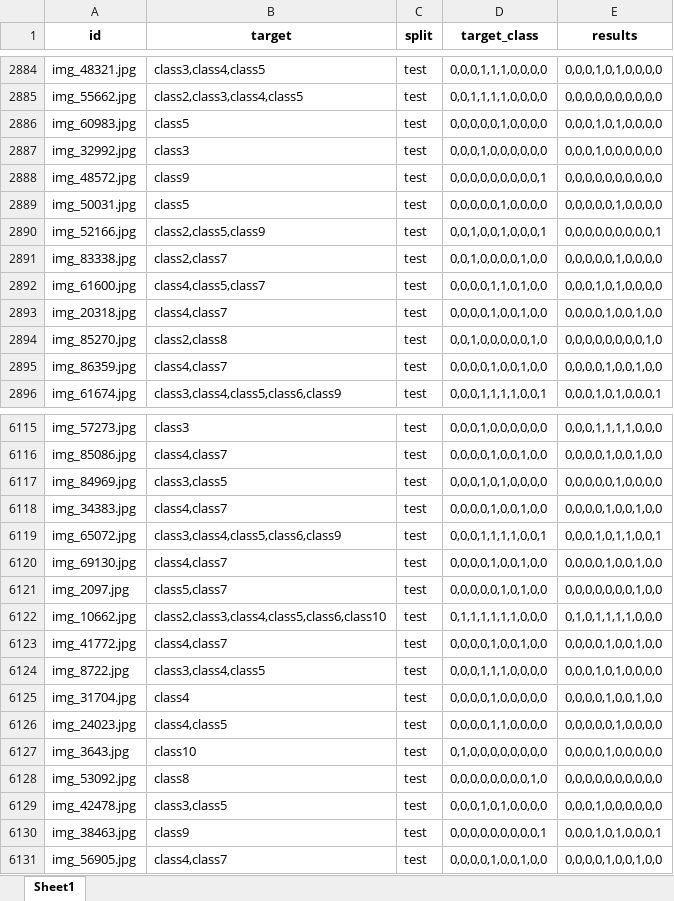
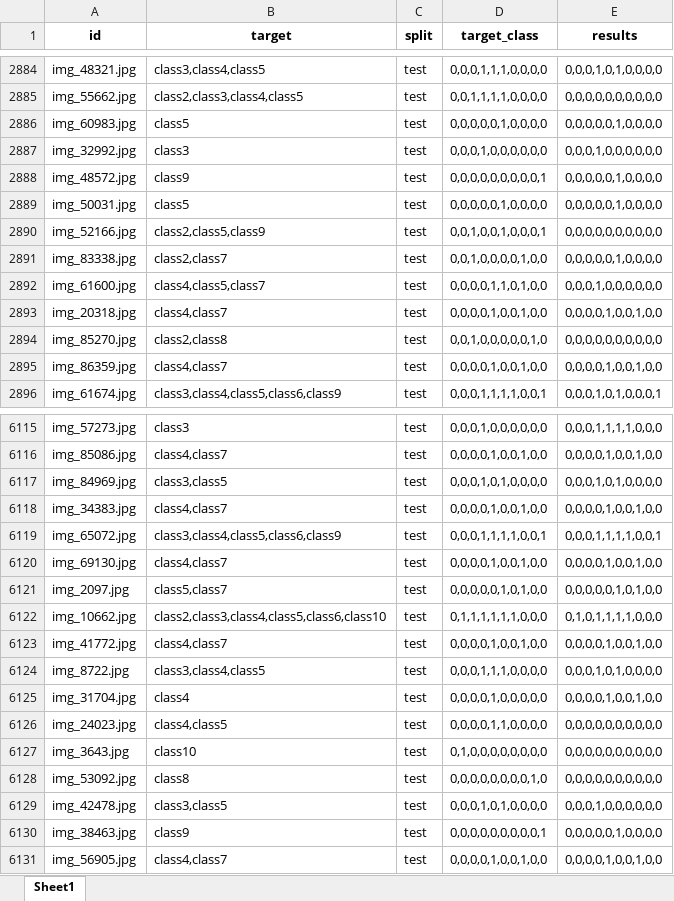
Before and after one commit to drsh0755/Deep-Learning-Exam2-Multi-Label-Classification, an Excel workbook: Code/results_Dora.xlsx, sheet Sheet1, drawn as a sheet; only a part is shown, gaps mark what is left out; values as stored, in another font and other column widths than the file's, no borders; the diff covers the shown part only; the diff names each change by its address in the sheet, - before the commit and + after, or states it on an @@ line.

```diff
--- a/Code/results_Dora.xlsx (sheet Sheet1)
+++ b/Code/results_Dora.xlsx (sheet Sheet1)
-E2886 (results): 0,0,0,1,0,1,0,0,0,0
+E2886 (results): 0,0,0,0,0,1,0,0,0,0
-E2888 (results): 0,0,0,0,0,0,0,0,0,0
+E2888 (results): 0,0,0,0,0,1,0,0,0,0
-E2890 (results): 0,0,0,0,0,0,0,0,0,1
+E2890 (results): 0,0,0,0,0,0,0,0,0,0
-E2892 (results): 0,0,0,1,0,1,0,0,0,0
+E2892 (results): 0,0,0,1,0,0,0,0,0,0
-E2894 (results): 0,0,0,0,0,0,0,0,1,0
+E2894 (results): 0,0,0,0,0,0,0,0,0,0
-E6117 (results): 0,0,0,0,0,1,0,0,0,0
+E6117 (results): 0,0,0,1,0,1,0,0,0,0
-E6119 (results): 0,0,0,1,0,1,1,0,0,1
+E6119 (results): 0,0,0,1,1,1,1,0,0,1
-E6121 (results): 0,0,0,0,0,0,0,1,0,0
+E6121 (results): 0,0,0,0,0,1,0,1,0,0
-E6126 (results): 0,0,0,0,0,1,0,0,0,0
+E6126 (results): 0,0,0,0,0,0,0,0,0,0
-E6127 (results): 0,0,0,0,1,0,0,0,0,0
+E6127 (results): 0,0,0,0,0,0,0,0,0,0
-E6130 (results): 0,0,0,1,0,1,0,0,0,1
+E6130 (results): 0,0,0,0,0,1,0,0,0,0
```
Also changed, not shown: 586 edited cells elsewhere in this sheet, 1 other file.
